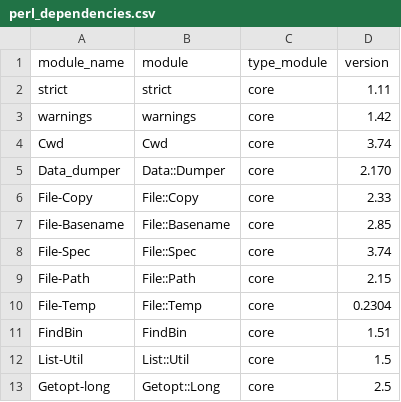
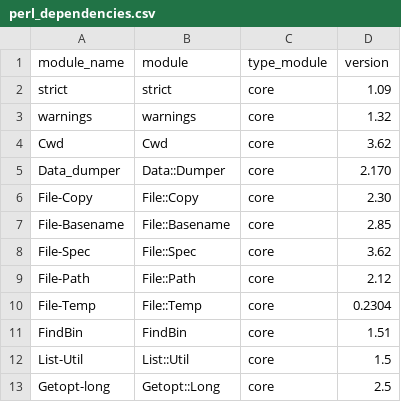
Before and after one commit to HCGB-IGTP/BacterialTyper, a CSV file: BacterialTyper/config/perl/perl_dependencies.csv, drawn as a sheet.

```diff
--- a/BacterialTyper/config/perl/perl_dependencies.csv
+++ b/BacterialTyper/config/perl/perl_dependencies.csv
@@ -1,10 +1,10 @@
 module_name,module,type_module,version
-strict,strict,core,1.11
-warnings,warnings,core,1.42
-Cwd,Cwd,core,3.74
+strict,strict,core,1.09
+warnings,warnings,core,1.32
+Cwd,Cwd,core,3.62
 Data_dumper,Data::Dumper,core,2.170
-File-Copy,File::Copy,core,2.33
+File-Copy,File::Copy,core,2.30
 File-Basename,File::Basename,core,2.85
-File-Spec,File::Spec,core,3.74
-File-Path,File::Path,core,2.15
+File-Spec,File::Spec,core,3.62
+File-Path,File::Path,core,2.12
 File-Temp,File::Temp,core,0.2304
```
Also changed, not shown: BacterialTyper/config/software/dependencies.csv, 1 other file.
